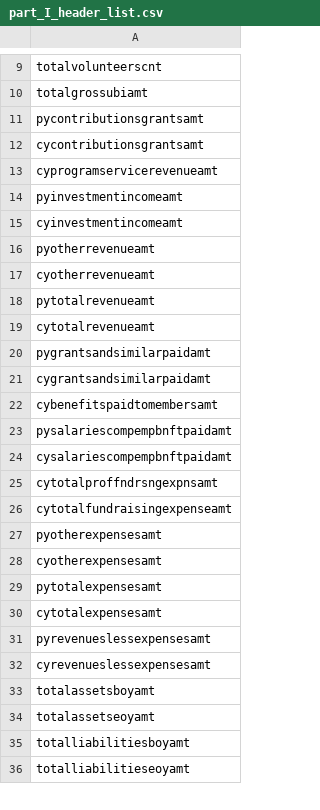
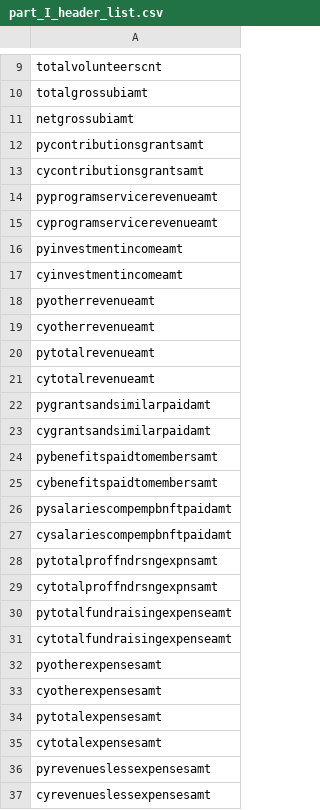
Before and after one commit to DC-Policy-Center/automated-processing, a CSV file: 990-pull/inputs/part_I_header_list.csv (was 990-pull/part_I_header_list.csv), drawn as a sheet; only a part is shown, gaps mark what is left out; the shorter side is filled out with more unchanged rows.

Commit message:
updating the 990 pull script and cleaning up the directory

```diff
--- a/990-pull/part_I_header_list.csv
+++ b/990-pull/inputs/part_I_header_list.csv
@@ -10,4 +10,6 @@ totalvolunteerscnt
 totalgrossubiamt
+netgrossubiamt
 pycontributionsgrantsamt
 cycontributionsgrantsamt
+pyprogramservicerevenueamt
 cyprogramservicerevenueamt
@@ -21,2 +23,3 @@ pygrantsandsimilarpaidamt
 cygrantsandsimilarpaidamt
+pybenefitspaidtomembersamt
 cybenefitspaidtomembersamt
@@ -24,3 +27,5 @@ pysalariescompempbnftpaidamt
 cysalariescompempbnftpaidamt
+pytotalproffndrsngexpnsamt
 cytotalproffndrsngexpnsamt
+pytotalfundraisingexpenseamt
 cytotalfundraisingexpenseamt
```
Also changed, not shown: 15 other files.
